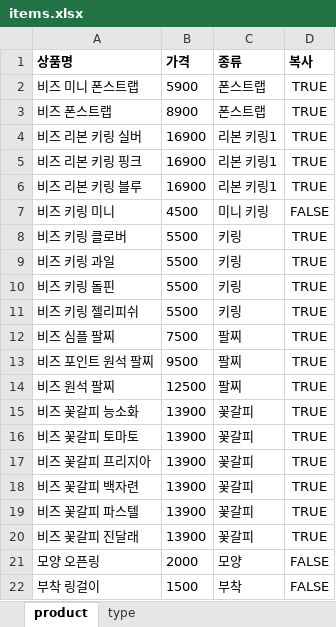
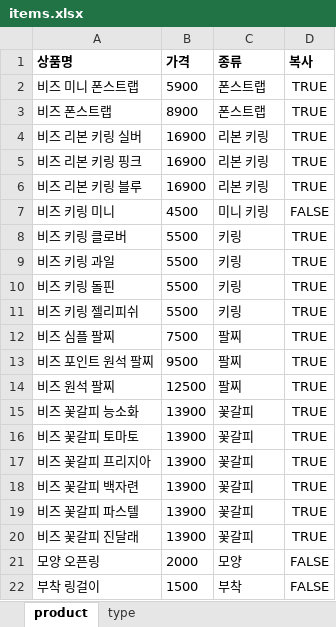
Before and after one commit to mjcode1588/Barcode_Create_Word, an Excel workbook: data/items.xlsx, sheet product, drawn as a sheet; values as stored, in another font and other column widths than the file's, no borders; the diff names each change by its address in the sheet, - before the commit and + after, or states it on an @@ line.

```diff
--- a/data/items.xlsx (sheet product)
+++ b/data/items.xlsx (sheet product)
-C4:C6 (종류): 리본 키링1
+C4:C6 (종류): 리본 키링
```
Also changed, not shown: sheet type, 4 other files.
